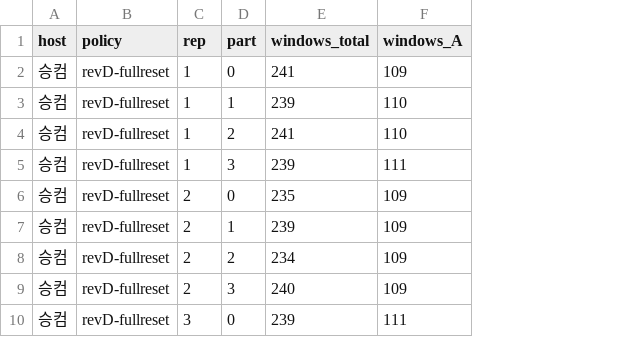
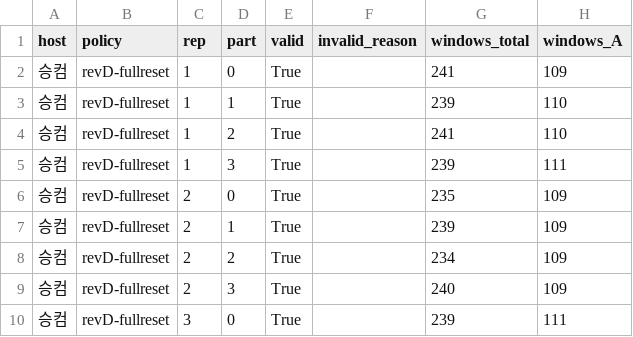
Before and after one commit to oyeong011/iCAT-experiments, a CSV file: result/revision-20261125-analysis/gamma.csv, drawn as a sheet; only a part is shown; the diff names each change by its address in the sheet, - before the commit and + after, or states it on an @@ line.

```diff
--- a/result/revision-20261125-analysis/gamma.csv
+++ b/result/revision-20261125-analysis/gamma.csv
+column E (valid), rows 2-10: all True
+column F (invalid_reason), empty
```
Also changed, not shown: 4 other files.
